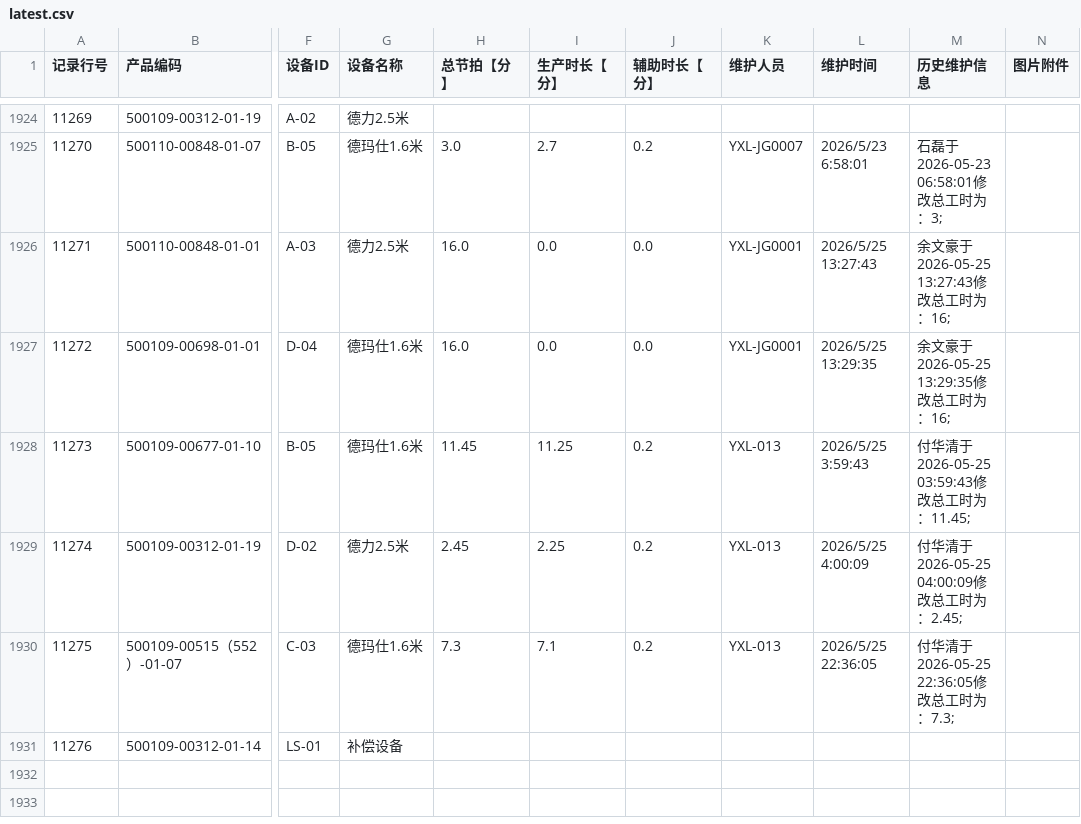
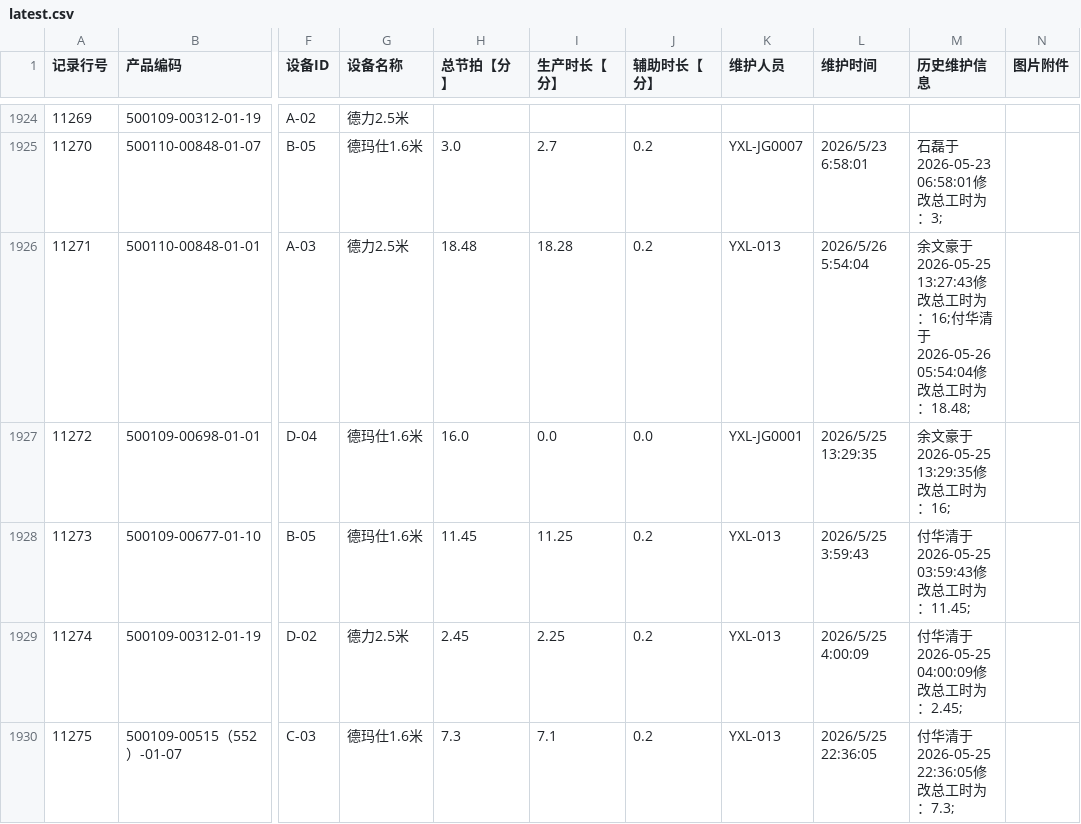
Before and after one commit to A1rChina/Kimi, a CSV file: data/excel_export/production_takt_maintenance/latest.csv, drawn as a sheet; only a part is shown, gaps mark what is left out; the shorter side is filled out with more unchanged rows; the diff names each change by its address in the sheet, - before the commit and + after, or states it on an @@ line.

```diff
--- a/data/excel_export/production_takt_maintenance/latest.csv
+++ b/data/excel_export/production_takt_maintenance/latest.csv
-H1926 (总节拍【分】): 16.0
+H1926 (总节拍【分】): 18.48
-I1926 (生产时长【分】): 0.0
+I1926 (生产时长【分】): 18.28
-J1926 (辅助时长【分】): 0.0
+J1926 (辅助时长【分】): 0.2
-K1926 (维护人员): YXL-JG0001
+K1926 (维护人员): YXL-013
-L1926 (维护时间): 2026/5/25 13:27:43
+L1926 (维护时间): 2026/5/26 5:54:04
-M1926 (历史维护信息): …时为：16;
+M1926 (历史维护信息): …时为：16;付华清于2026-05-26 05:54:04修改总工时为：18.48;
```
Also changed, not shown: data/excel_export/warehouse_detail/latest.csv, data/excel_export/warehouse_ledger/latest.csv, 27 other files.
